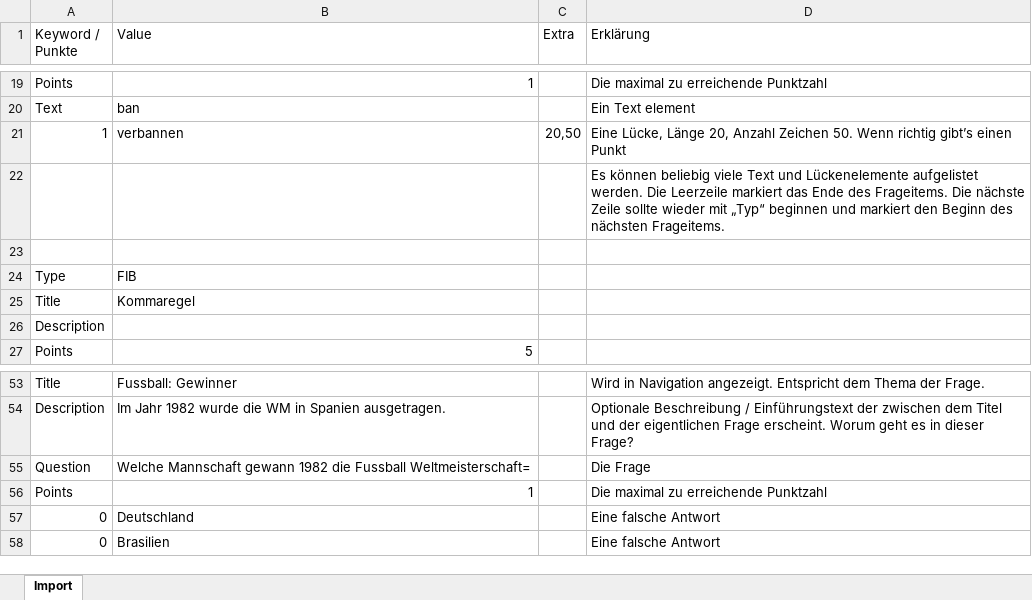
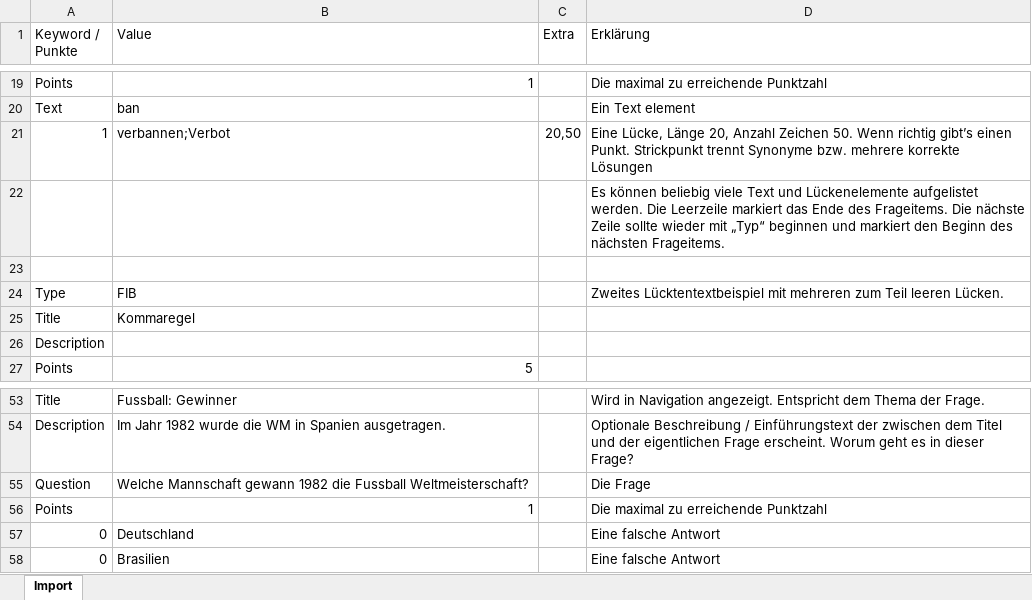
Before and after one commit to OpenOLAT/OpenOLAT, an Excel workbook: src/main/resources/org/olat/ims/qti/questionimport/qti-import-metadata.xlsx, sheet Import, drawn as a sheet; only a part is shown, gaps mark what is left out; values as stored, in another font and other column widths than the file's, no cell formats; the diff names each change by its address in the sheet, - before the commit and + after, or states it on an @@ line.

Commit message:
OO-1209 adding context help for import EN, improve import button in editor

```diff
--- a/src/main/resources/org/olat/ims/qti/questionimport/qti-import-metadata.xlsx (sheet Import)
+++ b/src/main/resources/org/olat/ims/qti/questionimport/qti-import-metadata.xlsx (sheet Import)
-B21 (Value): verbannen
+B21 (Value): verbannen;Verbot
-D21 (Erklärung): …gibt’s einen Punkt
+D21 (Erklärung): …gibt’s einen Punkt. Strickpunkt trennt Synonyme bzw. mehrere korrekte Lösungen
-D24 (Erklärung): (empty)
+D24 (Erklärung): Zweites Lücktentextbeispiel mit mehreren zum Teil leeren Lücken.
-B55 (Value): …die Fussball Weltmeisterschaft=
+B55 (Value): …die Fussball Weltmeisterschaft?
```
Also changed, not shown: cell formats, 7 other files.
